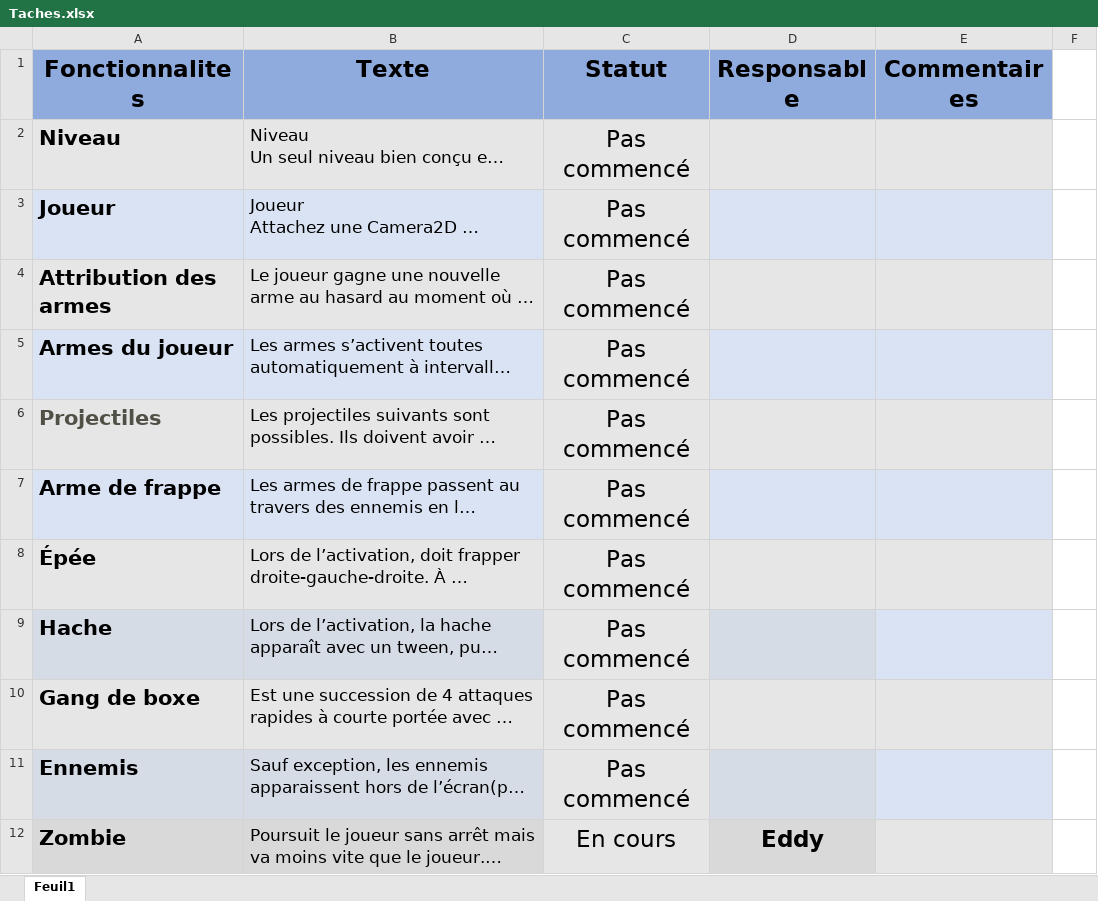
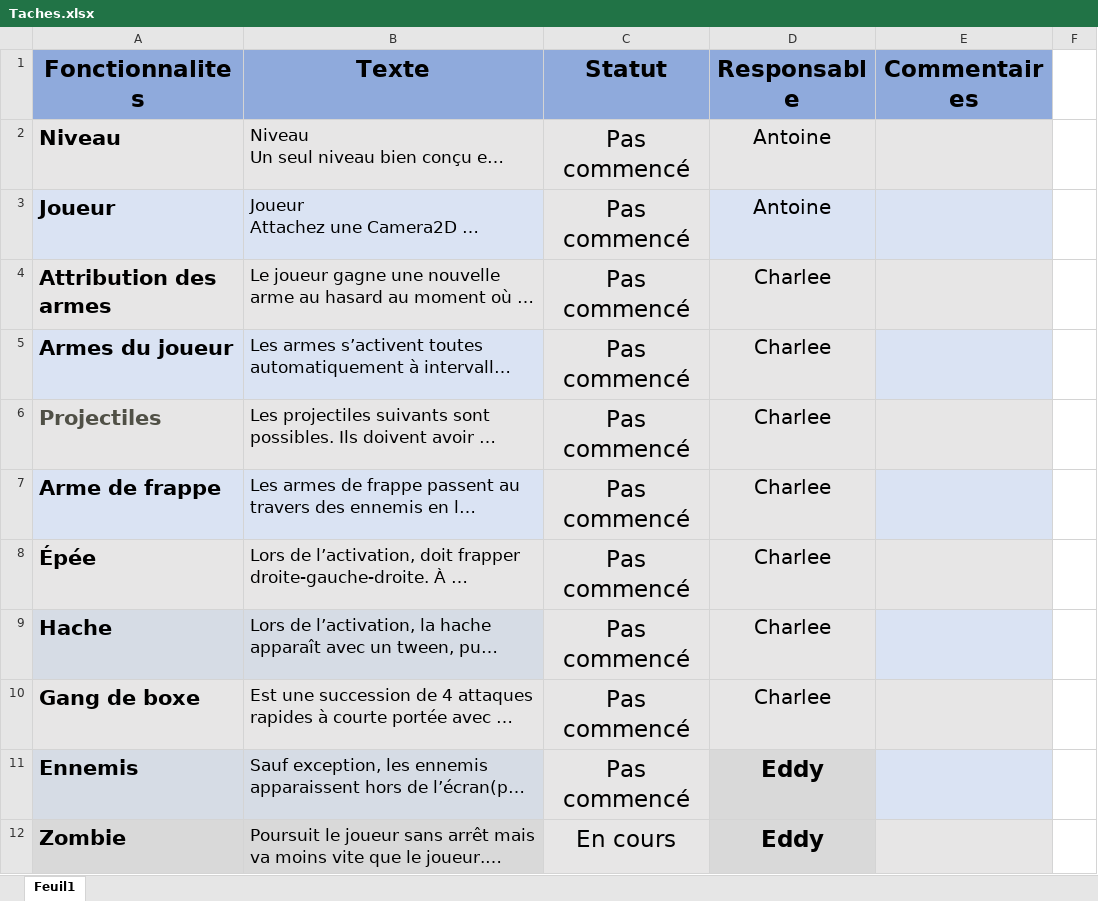
Before and after one commit to jetcouper/Projet1_Jeux_Video, an Excel workbook: Taches.xlsx, sheet Feuil1, drawn as a sheet; only a part is shown; long unchanged cells end in …; values as stored, in another font and other column widths than the file's, no borders; conditional formats not drawn; the diff covers the shown part only; the diff names each change by its address in the sheet, - before the commit and + after, or states it on an @@ line.

Commit message:
plan

```diff
--- a/Taches.xlsx (sheet Feuil1)
+++ b/Taches.xlsx (sheet Feuil1)
-D2:D3 (Responsable): (empty)
+D2:D3 (Responsable): Antoine
-D4:D10 (Responsable): (empty)
+D4:D10 (Responsable): Charlee
-D11 (Responsable): (empty)
+D11 (Responsable): Eddy
```
Also changed, not shown: 13 edited cells and cell formats elsewhere in this sheet.
